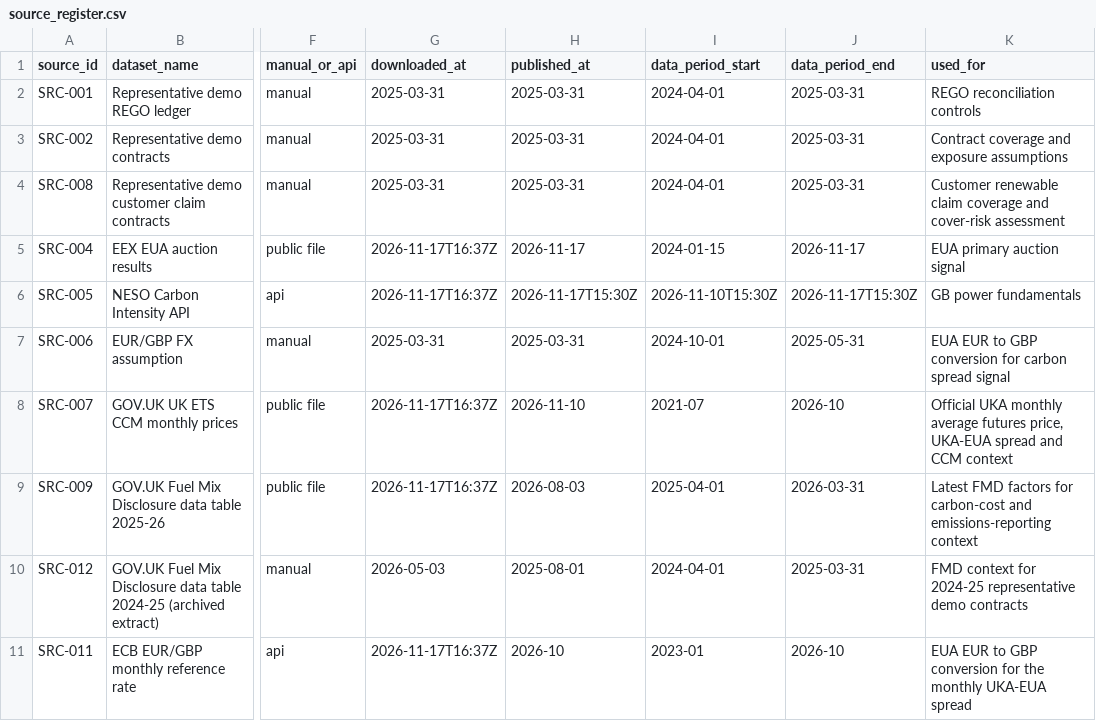
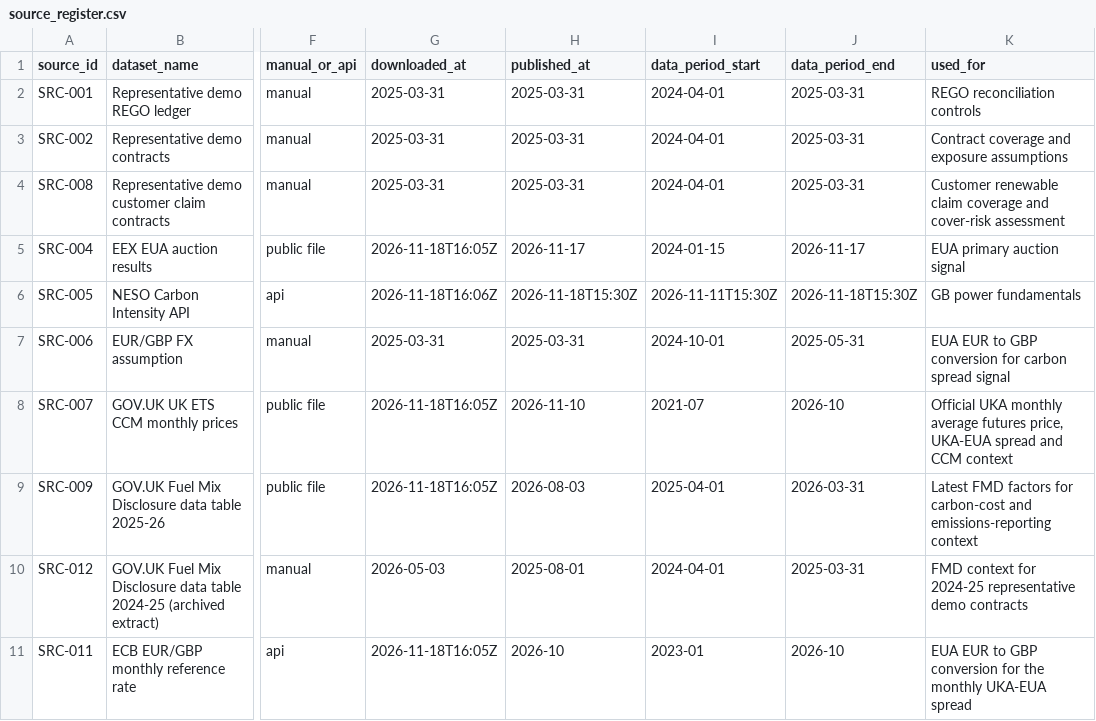
Before and after one commit to TannerL22/uk-carbon-rego-monitor, a CSV file: data/source_register.csv, drawn as a sheet; only a part is shown, gaps mark what is left out; the diff names each change by its address in the sheet, - before the commit and + after, or states it on an @@ line.

```diff
--- a/data/source_register.csv
+++ b/data/source_register.csv
-G5 (downloaded_at): 2026-11-17T16:37Z
+G5 (downloaded_at): 2026-11-18T16:05Z
-G6 (downloaded_at): 2026-11-17T16:37Z
+G6 (downloaded_at): 2026-11-18T16:06Z
-H6 (published_at): 2026-11-17T15:30Z
+H6 (published_at): 2026-11-18T15:30Z
-I6 (data_period_start): 2026-11-10T15:30Z
+I6 (data_period_start): 2026-11-11T15:30Z
-J6 (data_period_end): 2026-11-17T15:30Z
+J6 (data_period_end): 2026-11-18T15:30Z
-G8:G9 (downloaded_at): 2026-11-17T16:37Z
+G8:G9 (downloaded_at): 2026-11-18T16:05Z
-G11 (downloaded_at): 2026-11-17T16:37Z
+G11 (downloaded_at): 2026-11-18T16:05Z
```
Also changed, not shown: data/raw/carbon/ecb_eurgbp_monthly.csv, data/raw/carbon/eua_auction_results.csv, 10 other files.
